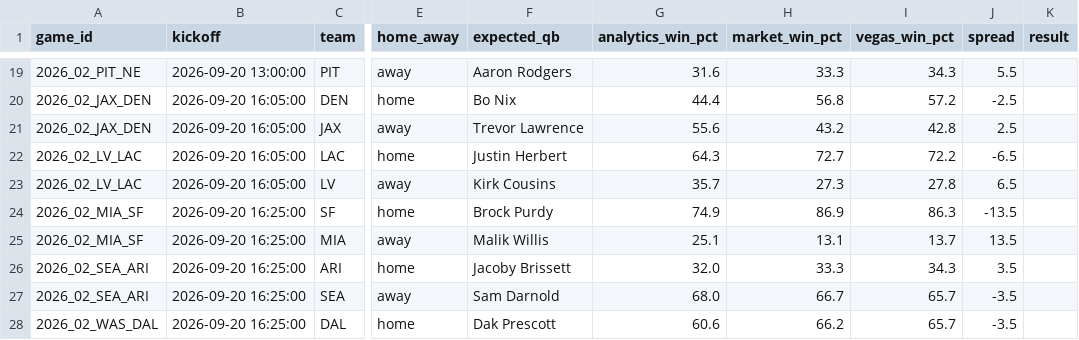
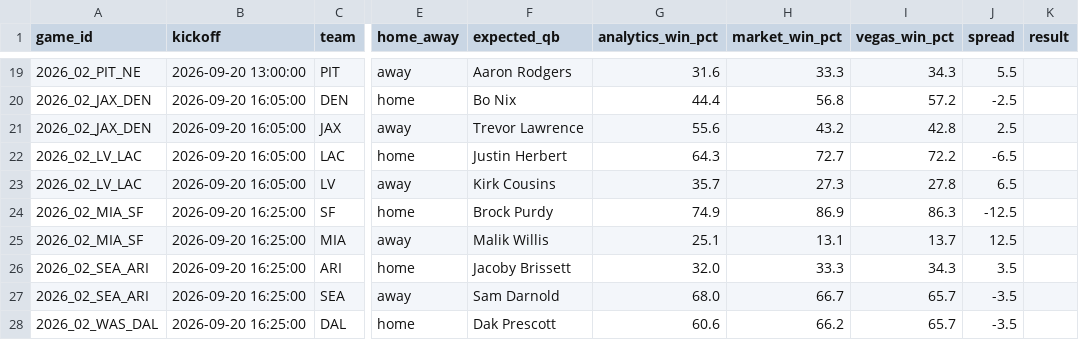
Before and after one commit to elanmuniz/NFL-predictor-site, a CSV file: data/2026_week02.csv, drawn as a sheet; only a part is shown, gaps mark what is left out; the diff names each change by its address in the sheet, - before the commit and + after, or states it on an @@ line.

```diff
--- a/data/2026_week02.csv
+++ b/data/2026_week02.csv
-J24 (spread): -13.5
+J24 (spread): -12.5
-J25 (spread): 13.5
+J25 (spread): 12.5
```
Also changed, not shown: data/2026_week02_alt_spreads.csv, data/2026_week02_fantasy.csv, 8 other files.
